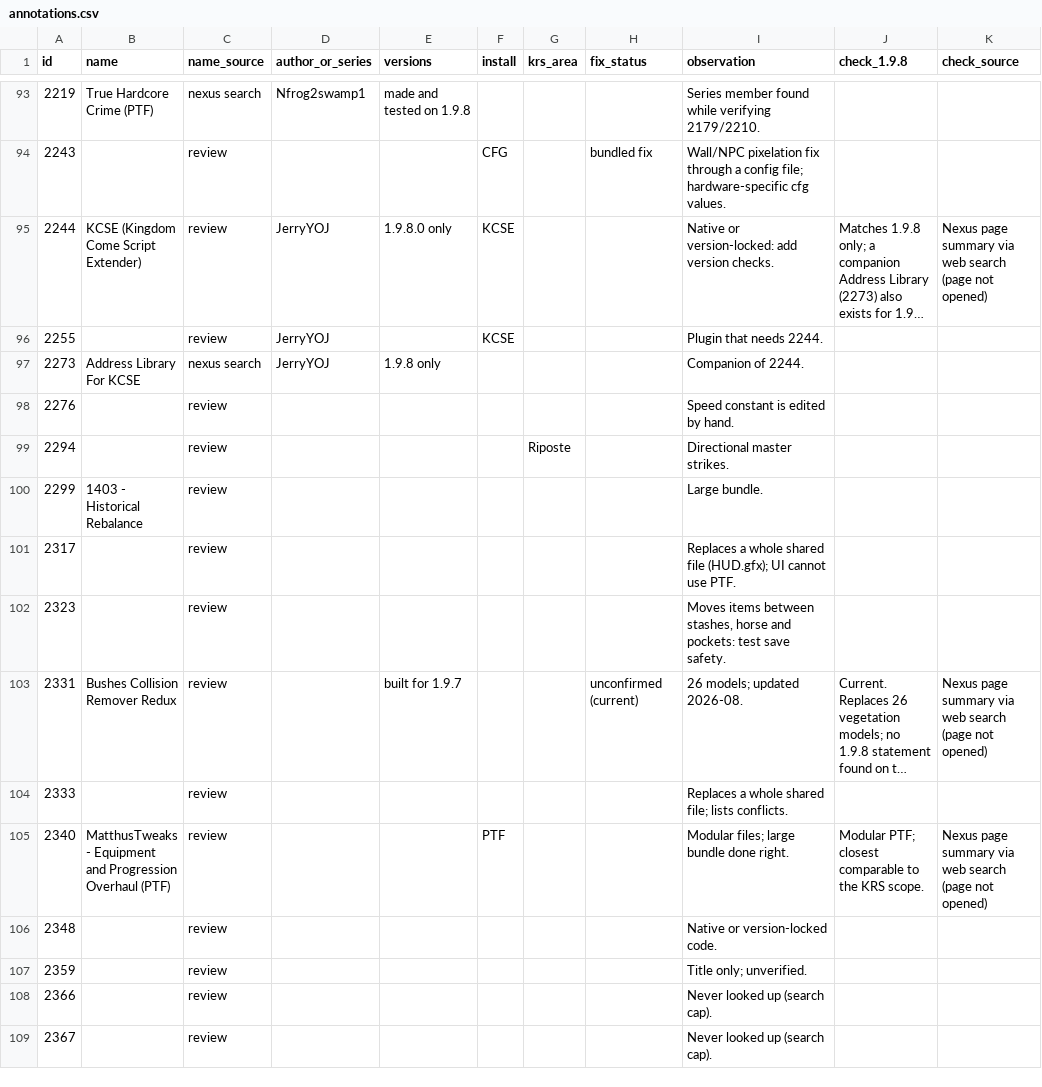
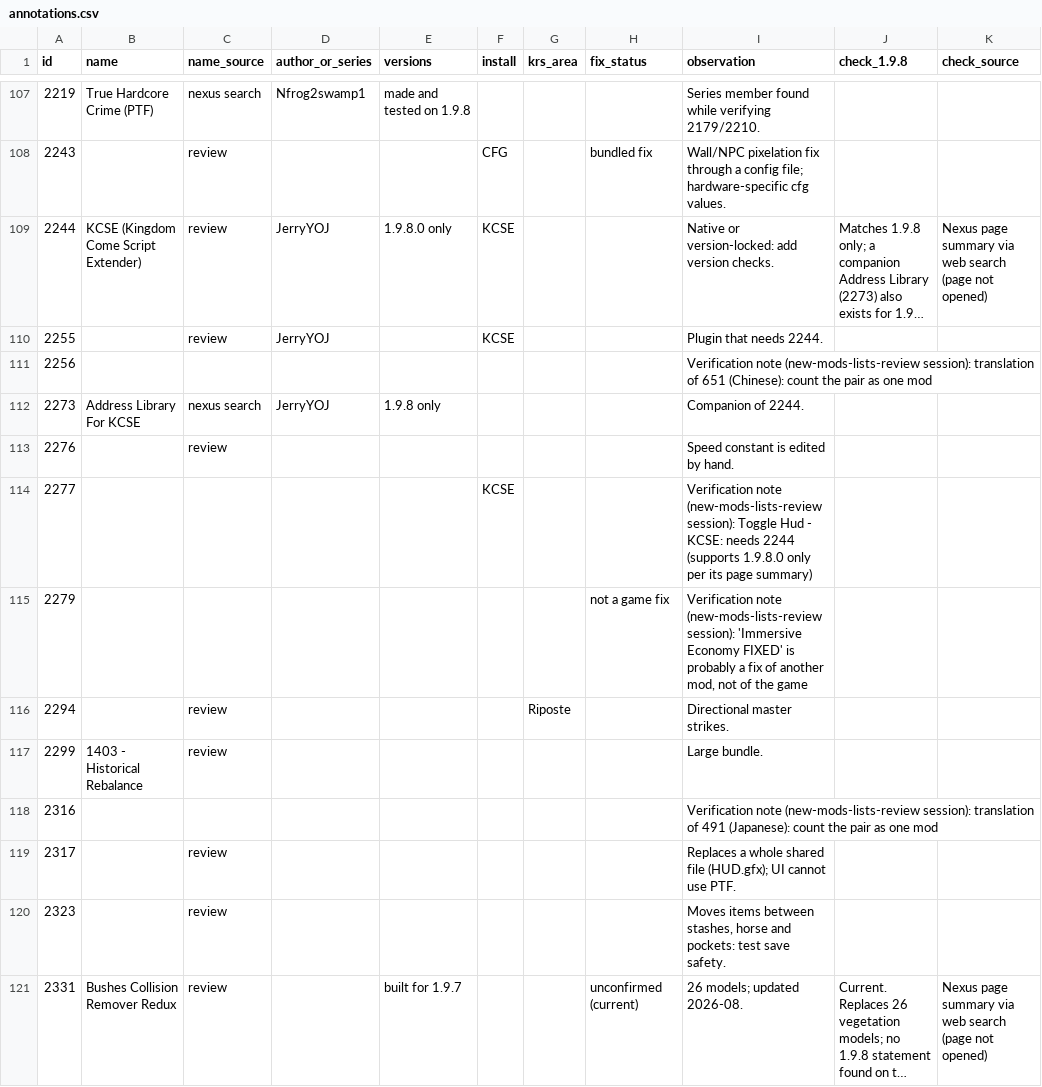
Before and after one commit to v-Kaefer/Kingdom-Refinement-Suite, a CSV file: docs/mods-review/annotations.csv, drawn as a sheet; only a part is shown, gaps mark what is left out; the shorter side is filled out with more unchanged rows; long unchanged cells end in …; the diff covers the shown part only; the diff names each change by its address in the sheet, - before the commit and + after, or states it on an @@ line.

```diff
--- a/docs/mods-review/annotations.csv
+++ b/docs/mods-review/annotations.csv
+row 111: 2256 |  |  |  |  |  |  |  | Verification note (new-mods-lists-review session): translation of 651 (Chinese): count the pair as one mod
+row 114: 2277 |  |  |  |  | KCSE |  |  | Verification note (new-mods-lists-review session): Toggle Hud - KCSE: needs 2244 (supports 1.9.8.0 only per its page summary)
+row 115: 2279 |  |  |  |  |  |  | not a game fix | Verification note (new-mods-lists-review session): 'Immersive Economy FIXED' is probably a fix of another mod, not of the game
+row 118: 2316 |  |  |  |  |  |  |  | Verification note (new-mods-lists-review session): translation of 491 (Japanese): count the pair as one mod
```
Also changed, not shown: 18 added rows and 6 edited cells elsewhere in this file, 14 other files.
